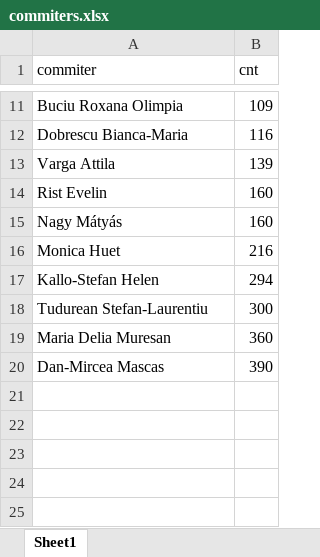
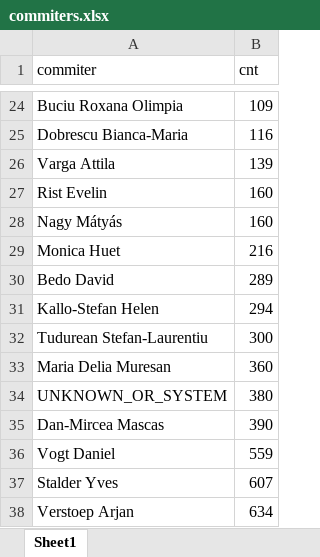
Before and after one commit to 0x49b/sopre-statistics, an Excel workbook: commiters.xlsx, sheet Sheet1, drawn as a sheet; only a part is shown, gaps mark what is left out; values as stored, in another font and other column widths than the file's, no borders; the diff covers the shown part only; the diff names each change by its address in the sheet, - before the commit and + after, or states it on an @@ line.

```diff
--- a/commiters.xlsx (sheet Sheet1)
+++ b/commiters.xlsx (sheet Sheet1)
+row 30: Bedo David | 289
+row 34: UNKNOWN_OR_SYSTEM | 380
+row 36: Vogt Daniel | 559
+row 37: Stalder Yves | 607
+row 38: Verstoep Arjan | 634
```
Also changed, not shown: 13 added rows elsewhere in this sheet, 9 other files.
